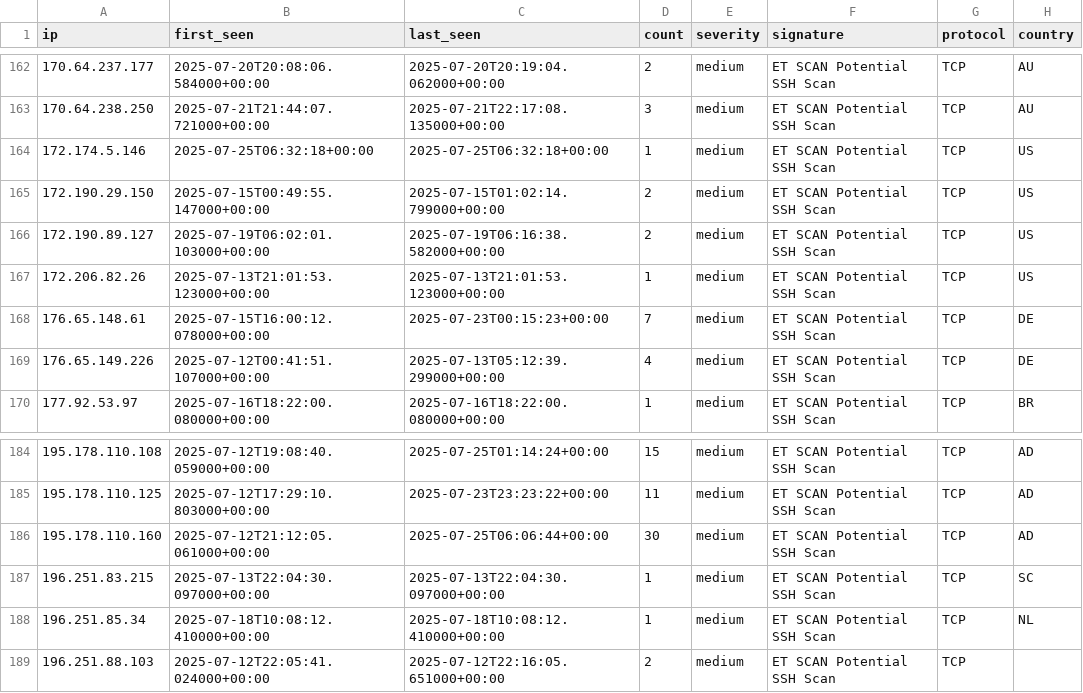
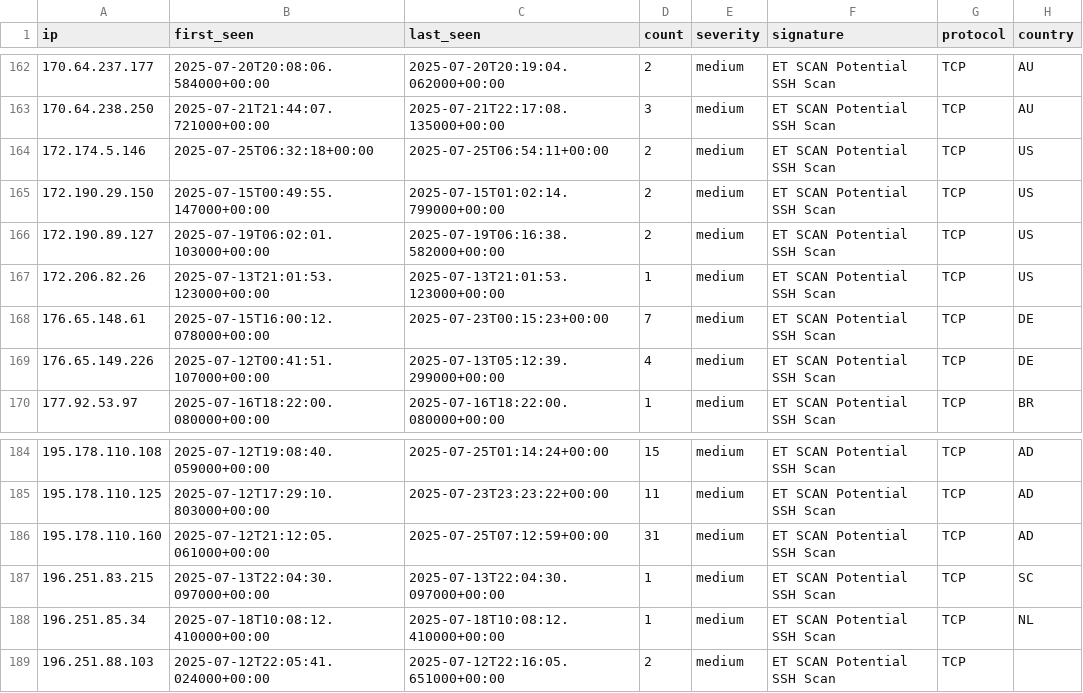
Before and after one commit to Tempest-Solutions-Company/threat-feeds, a CSV file: ssh_scanning_threats.csv, drawn as a sheet; only a part is shown, gaps mark what is left out.

Commit message:
Update threat feeds - 2025-07-25 08:21:05 UTC

```diff
--- a/ssh_scanning_threats.csv
+++ b/ssh_scanning_threats.csv
@@ -163,3 +163,3 @@ ip,first_seen,last_seen,count,severity,signature,protocol,country
 170.64.238.250,2025-07-21T21:44:07.721000+00:00,2025-07-21T22:17:08.135000+00:00,3,medium,"ET SCAN Potential SSH Scan",TCP,AU
-172.174.5.146,2025-07-25T06:32:18+00:00,2025-07-25T06:32:18+00:00,1,medium,"ET SCAN Potential SSH Scan",TCP,US
+172.174.5.146,2025-07-25T06:32:18+00:00,2025-07-25T06:54:11+00:00,2,medium,"ET SCAN Potential SSH Scan",TCP,US
 172.190.29.150,2025-07-15T00:49:55.147000+00:00,2025-07-15T01:02:14.799000+00:00,2,medium,"ET SCAN Potential SSH Scan",TCP,US
@@ -185,3 +185,3 @@ ip,first_seen,last_seen,count,severity,signature,protocol,country
 195.178.110.125,2025-07-12T17:29:10.803000+00:00,2025-07-23T23:23:22+00:00,11,medium,"ET SCAN Potential SSH Scan",TCP,AD
-195.178.110.160,2025-07-12T21:12:05.061000+00:00,2025-07-25T06:06:44+00:00,30,medium,"ET SCAN Potential SSH Scan",TCP,AD
+195.178.110.160,2025-07-12T21:12:05.061000+00:00,2025-07-25T07:12:59+00:00,31,medium,"ET SCAN Potential SSH Scan",TCP,AD
 196.251.83.215,2025-07-13T22:04:30.097000+00:00,2025-07-13T22:04:30.097000+00:00,1,medium,"ET SCAN Potential SSH Scan",TCP,SC
```
